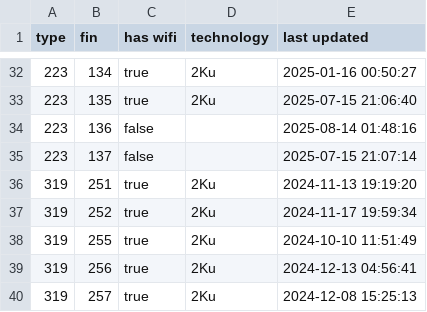
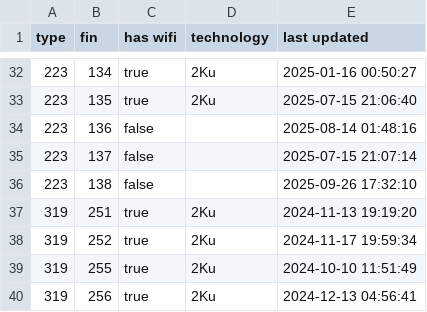
Before and after one commit to cowtool-llc/ac-wifi-info, a CSV file: ac-wifi-info.csv, drawn as a sheet; only a part is shown, gaps mark what is left out; the shorter side is filled out with more unchanged rows.

Commit message:
Update AC wifi information

```diff
--- a/ac-wifi-info.csv
+++ b/ac-wifi-info.csv
@@ -35,2 +35,3 @@ type,fin,has wifi,technology,last updated
 223,137,false,,2025-07-15 21:07:14
+223,138,false,,2025-09-26 17:32:10
 319,251,true,2Ku,2024-11-13 19:19:20
```
